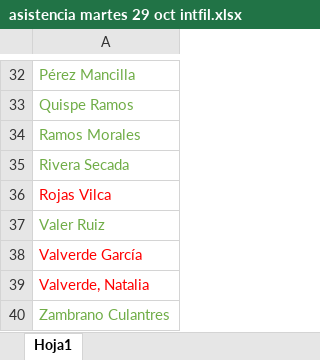
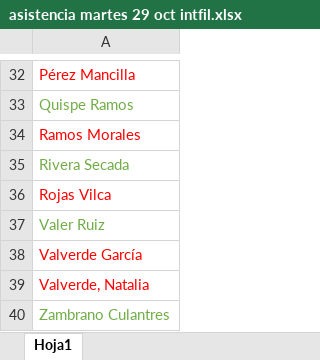
Before and after one commit to zaboltar/zaboltar.github.io, an Excel workbook: assets uarm/2019 sol-penscri-justfilpol/S E B Ago2019/reemplazos y coberturas de docencia/asistencia martes 29 oct intfil.xlsx, sheet Hoja1, drawn as a sheet; only a part is shown, gaps mark what is left out; values as stored, in another font and other column widths than the file's, no borders; the diff covers the shown part only; the diff names each change by its address in the sheet, - before the commit and + after, or states it on an @@ line.

```diff
--- a/assets uarm/2019 sol-penscri-justfilpol/S E B Ago2019/reemplazos y coberturas de docencia/asistencia martes 29 oct intfil.xlsx (sheet Hoja1)
+++ b/assets uarm/2019 sol-penscri-justfilpol/S E B Ago2019/reemplazos y coberturas de docencia/asistencia martes 29 oct intfil.xlsx (sheet Hoja1)
-A32 text colour: #70AD47
+A32 text colour: #FF0000
-A34 text colour: #70AD47
+A34 text colour: #FF0000
```
Also changed, not shown: cell formats elsewhere in this sheet, assets uarm/2019 sol-penscri-justfilpol/injusticia absoluta de la validación cognitiva.xlsx, 31 other files.
